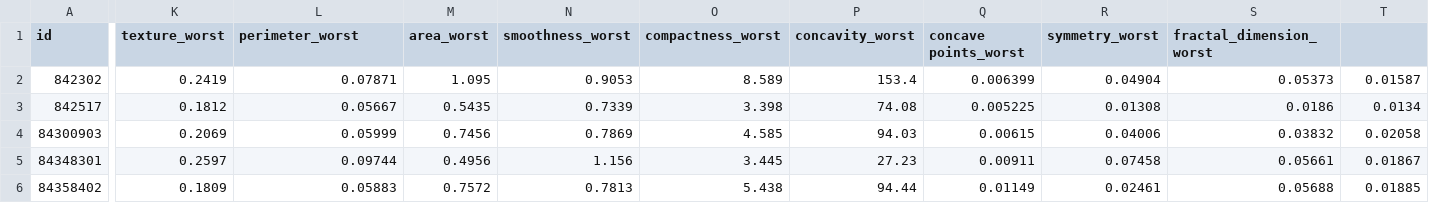
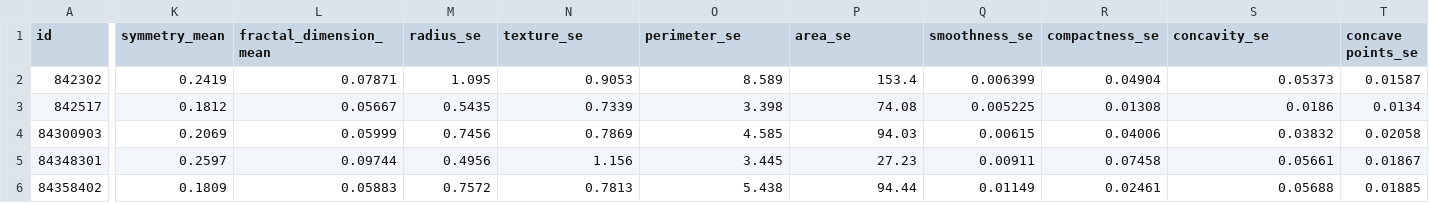
Before and after one commit to anyaschukin/Multilayer-Perceptron, a CSV file: data/data_labeled.csv, drawn as a sheet; only a part is shown, gaps mark what is left out; the diff covers the shown part only; the diff names each change by its address in the sheet, - before the commit and + after, or states it on an @@ line.

Commit message:
feature/add labels to data from Wisconsin Breast Cancer Dataset

```diff
--- a/data/data_labeled.csv
+++ b/data/data_labeled.csv
-K1: texture_worst
+K1: symmetry_mean
-L1: perimeter_worst
+L1: fractal_dimension_mean
-M1: area_worst
+M1: radius_se
-N1: smoothness_worst
+N1: texture_se
-O1: compactness_worst
+O1: perimeter_se
-P1: concavity_worst
+P1: area_se
-Q1: concave points_worst
+Q1: smoothness_se
-R1: symmetry_worst
+R1: compactness_se
-S1: fractal_dimension_worst
+S1: concavity_se
-T1: (empty)
+T1: concave points_se
```
Also changed, not shown: 12 edited cells elsewhere in this file.
